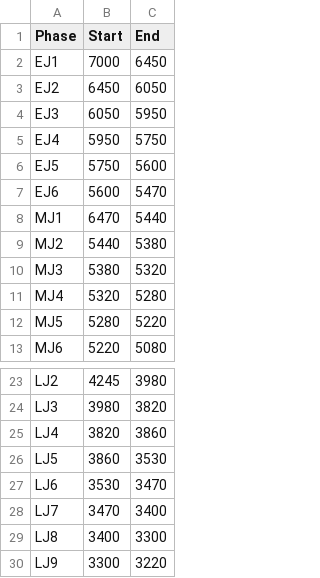
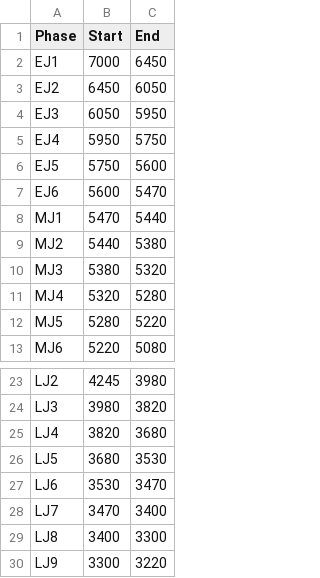
Before and after one commit to ercrema/jomonPhasesAndPopulation, a CSV file: data/suzuki/crema2012_phases.csv, drawn as a sheet; only a part is shown, gaps mark what is left out.

```diff
--- a/data/suzuki/crema2012_phases.csv
+++ b/data/suzuki/crema2012_phases.csv
@@ -7,3 +7,3 @@ EJ5,5750,5600
 EJ6,5600,5470
-MJ1,6470,5440
+MJ1,5470,5440
 MJ2,5440,5380
@@ -24,4 +24,4 @@ LJ2,4245,3980
 LJ3,3980,3820
-LJ4,3820,3860
-LJ5,3860,3530
+LJ4,3820,3680
+LJ5,3680,3530
 LJ6,3530,3470
```
Also changed, not shown: data/suzuki/crema2012_counts.csv.
